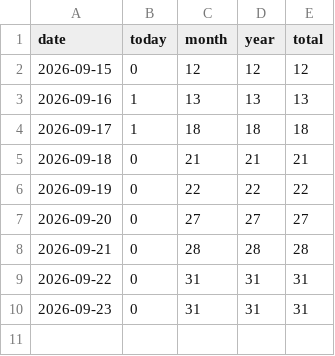
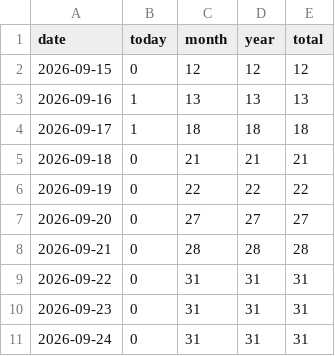
Before and after one commit to 5-Jihwan/aidpage, a CSV file: data/stats/visits.csv, drawn as a sheet; the diff names each change by its address in the sheet, - before the commit and + after, or states it on an @@ line.

Commit message:
ref: law+stats 2026-09-23

```diff
--- a/data/stats/visits.csv
+++ b/data/stats/visits.csv
+row 11: 2026-09-24 | 0 | 31 | 31 | 31
```
